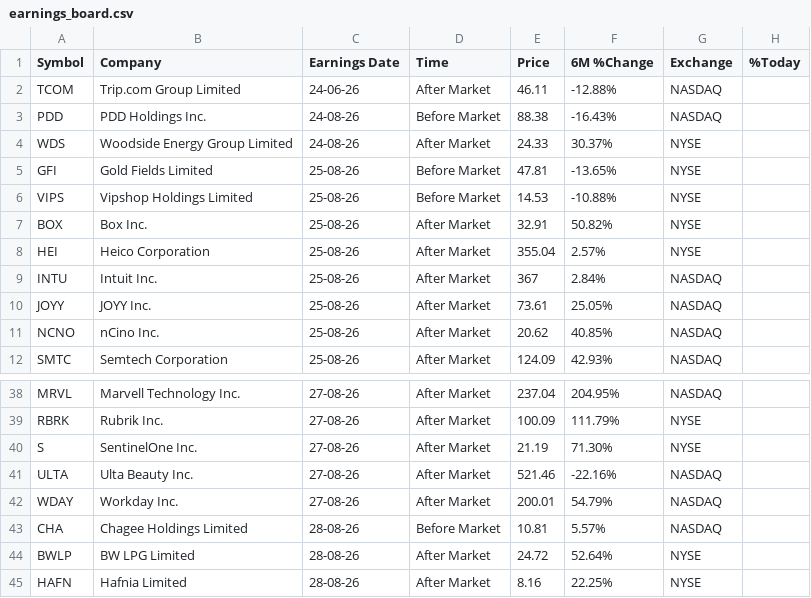
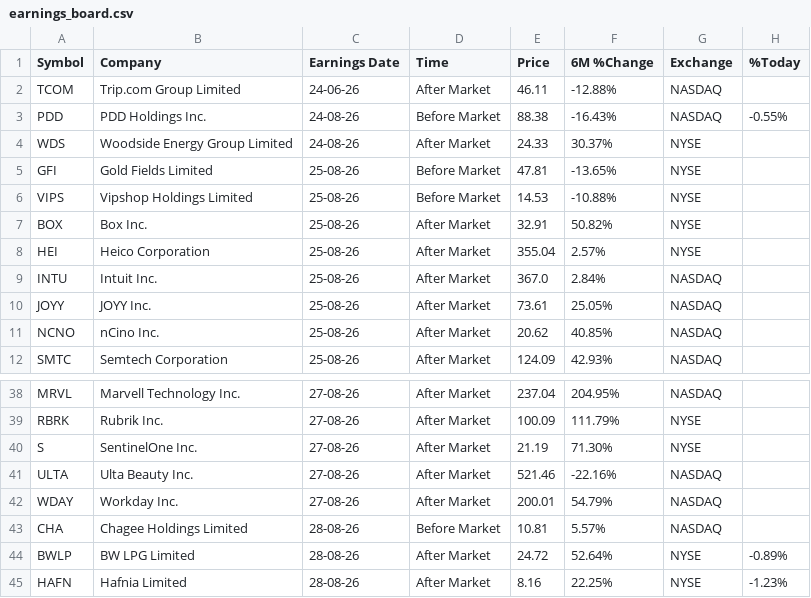
Before and after one commit to Serovine/Serovine.github.io, a CSV file: earnings_board.csv, drawn as a sheet; only a part is shown, gaps mark what is left out.

```diff
--- a/earnings_board.csv
+++ b/earnings_board.csv
@@ -2,3 +2,3 @@ Symbol,Company,Earnings Date,Time,Price,6M %Change,Exchange,%Today
 TCOM,Trip.com Group Limited,24-06-26,After Market,46.11,-12.88%,NASDAQ,
-PDD,PDD Holdings Inc.,24-08-26,Before Market,88.38,-16.43%,NASDAQ,
+PDD,PDD Holdings Inc.,24-08-26,Before Market,88.38,-16.43%,NASDAQ,-0.55%
 WDS,Woodside Energy Group Limited,24-08-26,After Market,24.33,30.37%,NYSE,
@@ -8,3 +8,3 @@ BOX,Box Inc.,25-08-26,After Market,32.91,50.82%,NYSE,
 HEI,Heico Corporation,25-08-26,After Market,355.04,2.57%,NYSE,
-INTU,Intuit Inc.,25-08-26,After Market,367,2.84%,NASDAQ,
+INTU,Intuit Inc.,25-08-26,After Market,367.0,2.84%,NASDAQ,
 JOYY,JOYY Inc.,25-08-26,After Market,73.61,25.05%,NASDAQ,
@@ -43,3 +43,3 @@ WDAY,Workday Inc.,27-08-26,After Market,200.01,54.79%,NASDAQ,
 CHA,Chagee Holdings Limited,28-08-26,Before Market,10.81,5.57%,NASDAQ,
-BWLP,BW LPG Limited,28-08-26,After Market,24.72,52.64%,NYSE,
-HAFN,Hafnia Limited,28-08-26,After Market,8.16,22.25%,NYSE,
+BWLP,BW LPG Limited,28-08-26,After Market,24.72,52.64%,NYSE,-0.89%
+HAFN,Hafnia Limited,28-08-26,After Market,8.16,22.25%,NYSE,-1.23%
```
